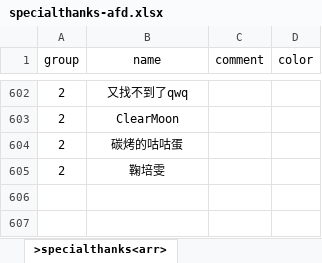
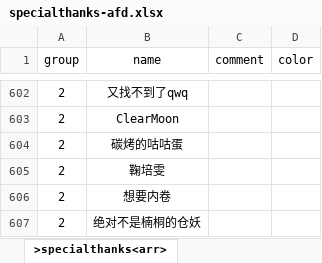
Before and after one commit to VickScarlet/lifeRestart, an Excel workbook: data/specialthanks-afd.xlsx, sheet >specialthanks<arr>, drawn as a sheet; only a part is shown, gaps mark what is left out; values as stored, in another font and other column widths than the file's, no borders; the diff names each change by its address in the sheet, - before the commit and + after, or states it on an @@ line.

Commit message:
update specialthanks

```diff
--- a/data/specialthanks-afd.xlsx (sheet >specialthanks<arr>)
+++ b/data/specialthanks-afd.xlsx (sheet >specialthanks<arr>)
+row 606: 2 | 想要内卷
+row 607: 2 | 绝对不是楠桐的仓妖
```
Also changed, not shown: data/specialthanks-dun.xlsx, 1 other file.
